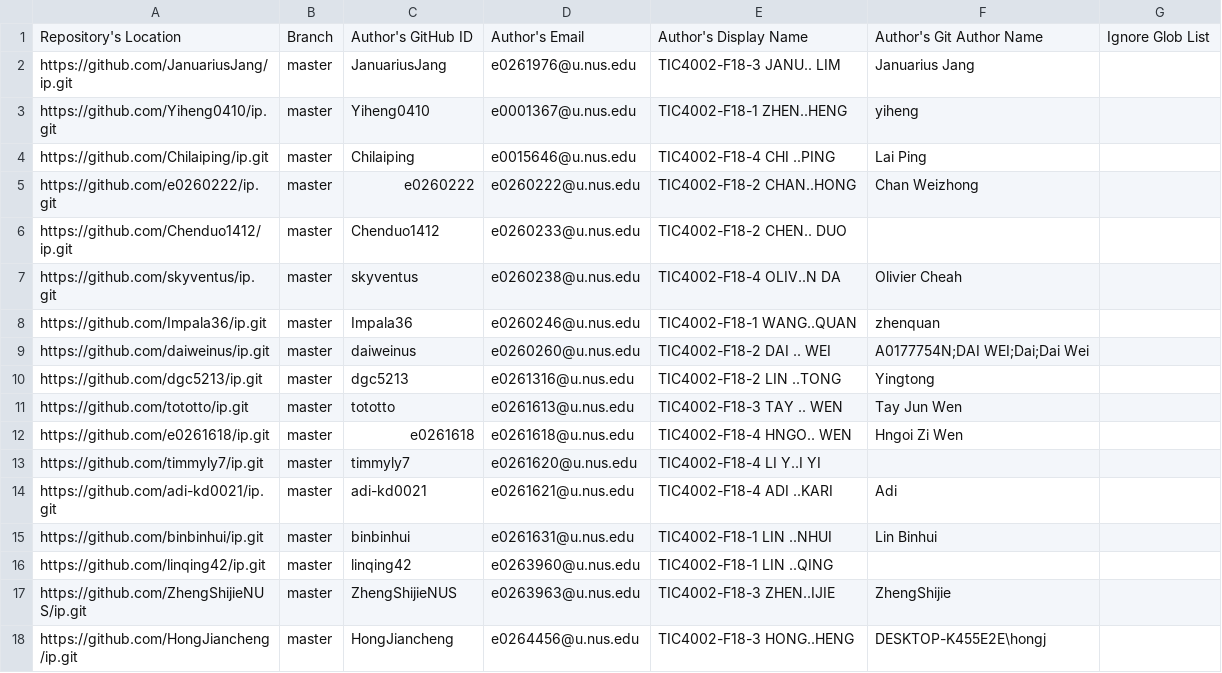
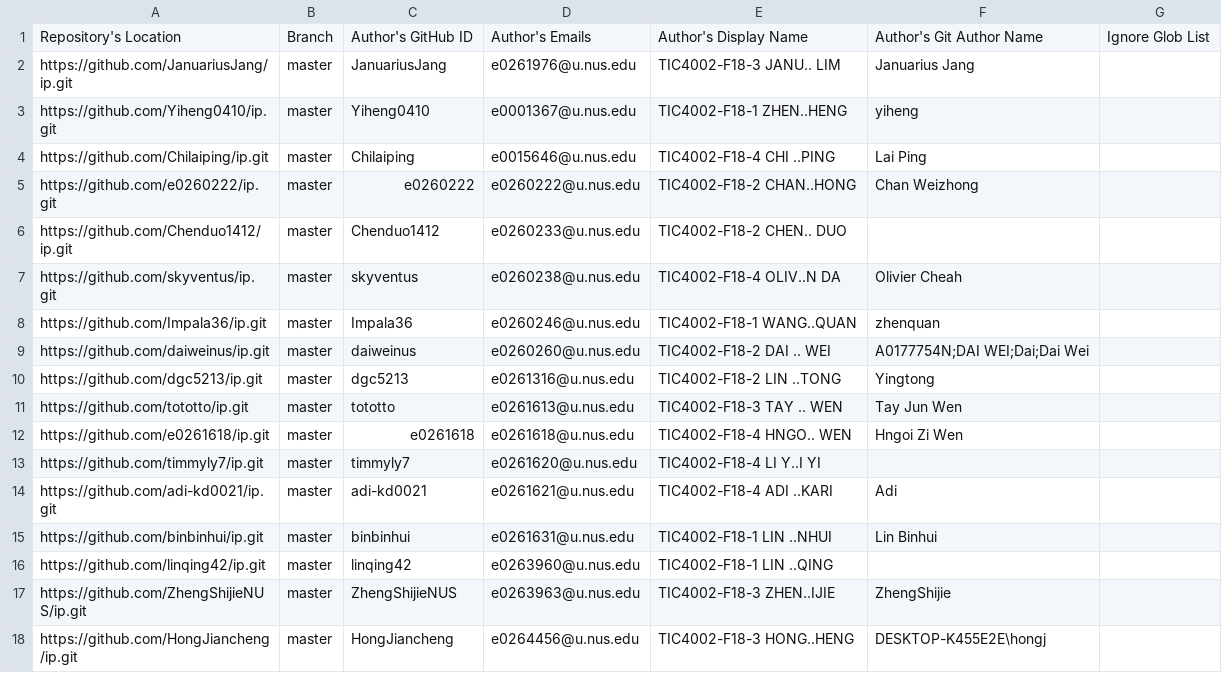
Before and after one commit to nus-tic4002-AY2021S2/ip-dashboard, a CSV file: configs/author-config.csv, drawn as a sheet.

Commit message:
Update configs

```diff
--- a/configs/author-config.csv
+++ b/configs/author-config.csv
@@ -1,2 +1,2 @@
-Repository's Location,Branch,Author's GitHub ID,Author's Email,Author's Display Name,Author's Git Author Name,Ignore Glob List
+Repository's Location,Branch,Author's GitHub ID,Author's Emails,Author's Display Name,Author's Git Author Name,Ignore Glob List
 https://github.com/JanuariusJang/ip.git,master,JanuariusJang,e0261976@u.nus.edu,TIC4002-F18-3 JANU.. LIM,Januarius Jang,
```
